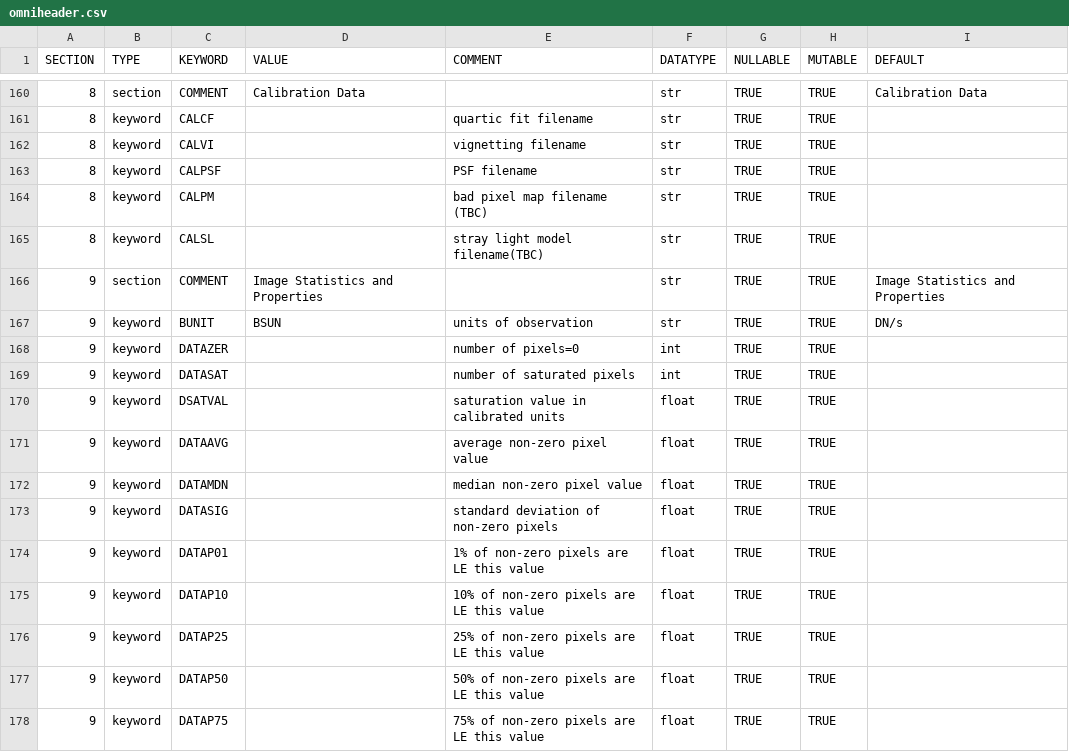
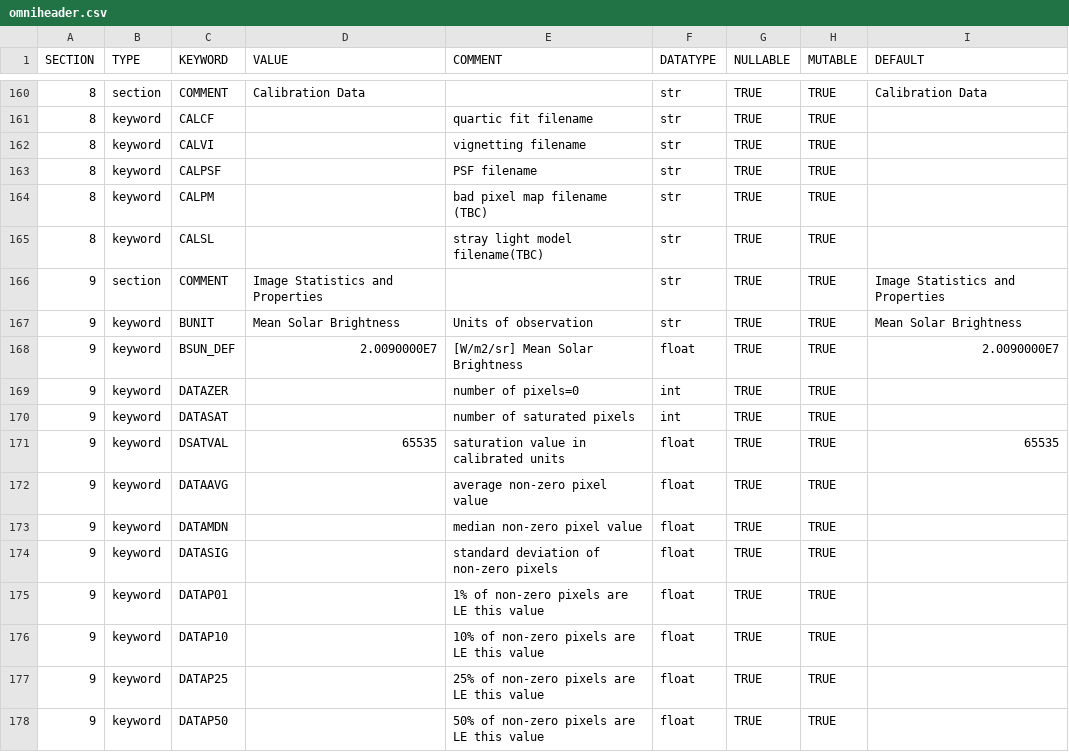
Before and after one commit to punch-mission/punchbowl, a CSV file: punchbowl/data/omniheader.csv, drawn as a sheet; only a part is shown, gaps mark what is left out; the shorter side is filled out with more unchanged rows.

Commit message:
deals with data saturation value for L0 and unit definition

```diff
--- a/punchbowl/data/omniheader.csv
+++ b/punchbowl/data/omniheader.csv
@@ -166,6 +166,7 @@ SECTION,TYPE,KEYWORD,VALUE,COMMENT,DATATYPE,NULLABLE,MUTABLE,DEFAULT
 9,section,COMMENT,Image Statistics and Properties,,str,TRUE,TRUE,Image Statistics and Properties
-9,keyword,BUNIT,BSUN,units of observation,str,TRUE,TRUE,DN/s
+9,keyword,BUNIT,Mean Solar Brightness,Units of observation,str,TRUE,TRUE,Mean Solar Brightness
+9,keyword,BSUN_DEF,2.0090000E7,[W/m2/sr] Mean Solar Brightness,float,TRUE,TRUE,2.0090000E7
 9,keyword,DATAZER,,number of pixels=0,int,TRUE,TRUE,
 9,keyword,DATASAT,,number of saturated pixels,int,TRUE,TRUE,
-9,keyword,DSATVAL,,saturation value in calibrated units,float,TRUE,TRUE,
+9,keyword,DSATVAL,65535,saturation value in calibrated units,float,TRUE,TRUE,65535
 9,keyword,DATAAVG,,average non-zero pixel value,float,TRUE,TRUE,
```
Also changed, not shown: 2 other files.
